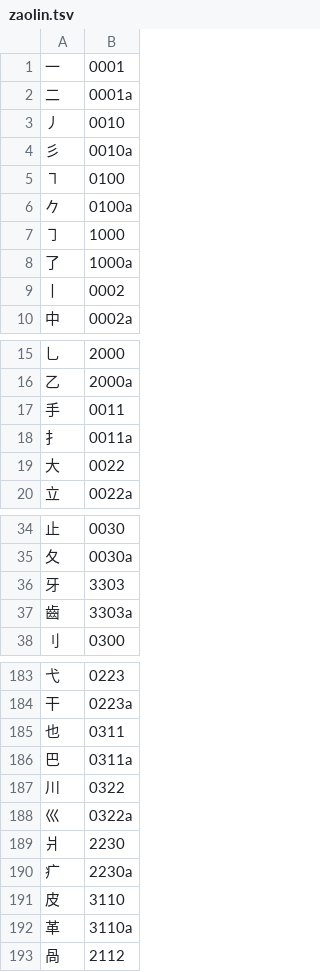
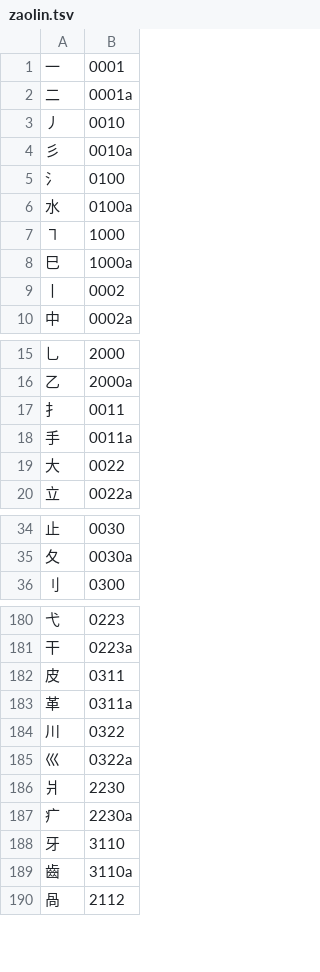
Before and after one commit to chenlin014/youxiong, a TSV file: zg-scheme/xingyi/chordmap/zaolin.tsv, drawn as a sheet; only a part is shown, gaps mark what is left out; the diff covers the shown part only.

```diff
--- a/zg-scheme/xingyi/chordmap/zaolin.tsv
+++ b/zg-scheme/xingyi/chordmap/zaolin.tsv
@@ -4,6 +4,6 @@
 彡	0010a
-㇕	0100
-𠂊	0100a
-㇆	1000
-了	1000a
+氵	0100
+水	0100a
+㇕	1000
+巳	1000a
 丨	0002
@@ -16,4 +16,4 @@
 乙	2000a
-手	0011
-扌	0011a
+扌	0011
+手	0011a
 大	0022
@@ -35,4 +35,2 @@
 夂	0030a
-牙	3303
-齒	3303a
 刂	0300
@@ -184,4 +181,4 @@
 干	0223a
-也	0311
-巴	0311a
+皮	0311
+革	0311a
 川	0322
@@ -190,4 +187,4 @@
 疒	2230a
-皮	3110
-革	3110a
+牙	3110
+齒	3110a
 咼	2112
```
Also changed, not shown: 1 removed row and 16 edited cells elsewhere in this file, 10 other files.
